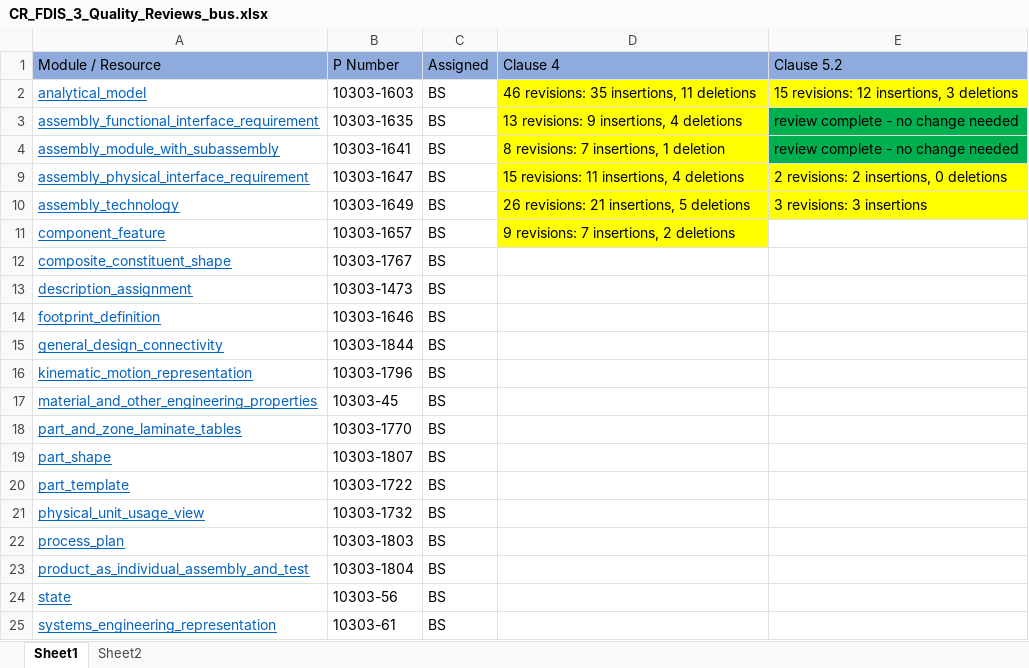
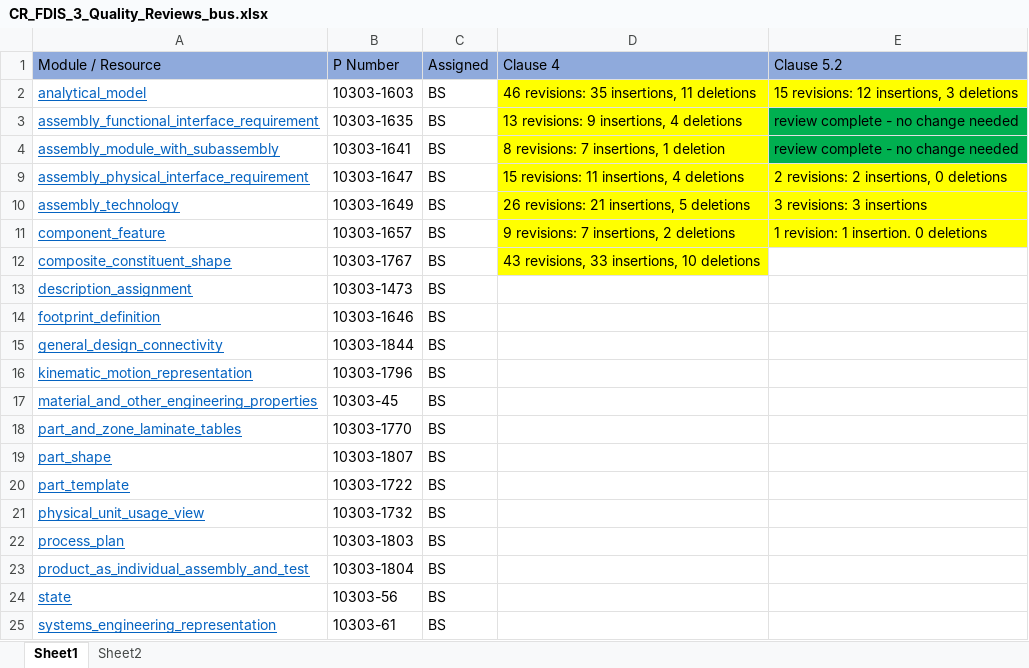
Before and after one commit to brandonsapp/mycollections, an Excel workbook: CR_FDIS_3_EGR/CR_FDIS_3_Quality_Reviews_bus.xlsx, sheet Sheet1, drawn as a sheet; values as stored, in another font and other column widths than the file's, no borders; the diff names each change by its address in the sheet, - before the commit and + after, or states it on an @@ line.

```diff
--- a/CR_FDIS_3_EGR/CR_FDIS_3_Quality_Reviews_bus.xlsx (sheet Sheet1)
+++ b/CR_FDIS_3_EGR/CR_FDIS_3_Quality_Reviews_bus.xlsx (sheet Sheet1)
-E11 (Clause 5.2): (empty)
+E11 (Clause 5.2): 1 revision: 1 insertion. 0 deletions
-E11 fill: none
+E11 fill: #FFFF00
-D12 (Clause 4): (empty)
+D12 (Clause 4): 43 revisions, 33 insertions, 10 deletions
-D12 fill: none
+D12 fill: #FFFF00
```
Also changed, not shown: 2 other files.
